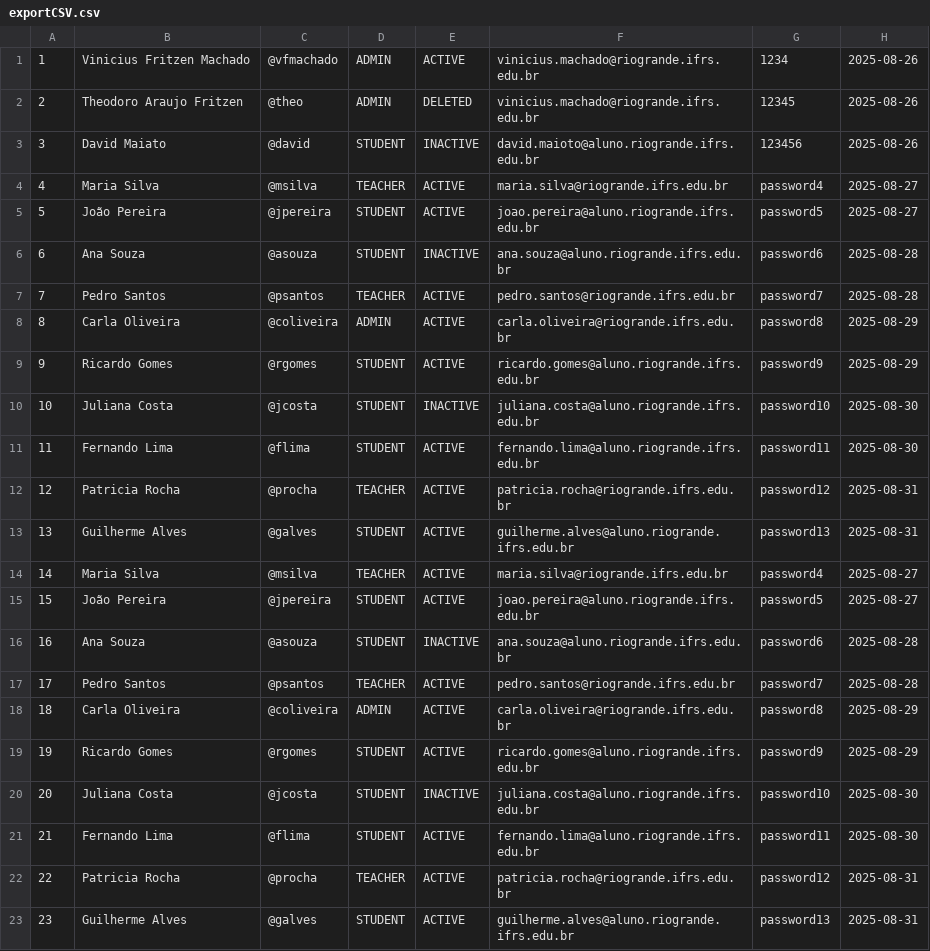
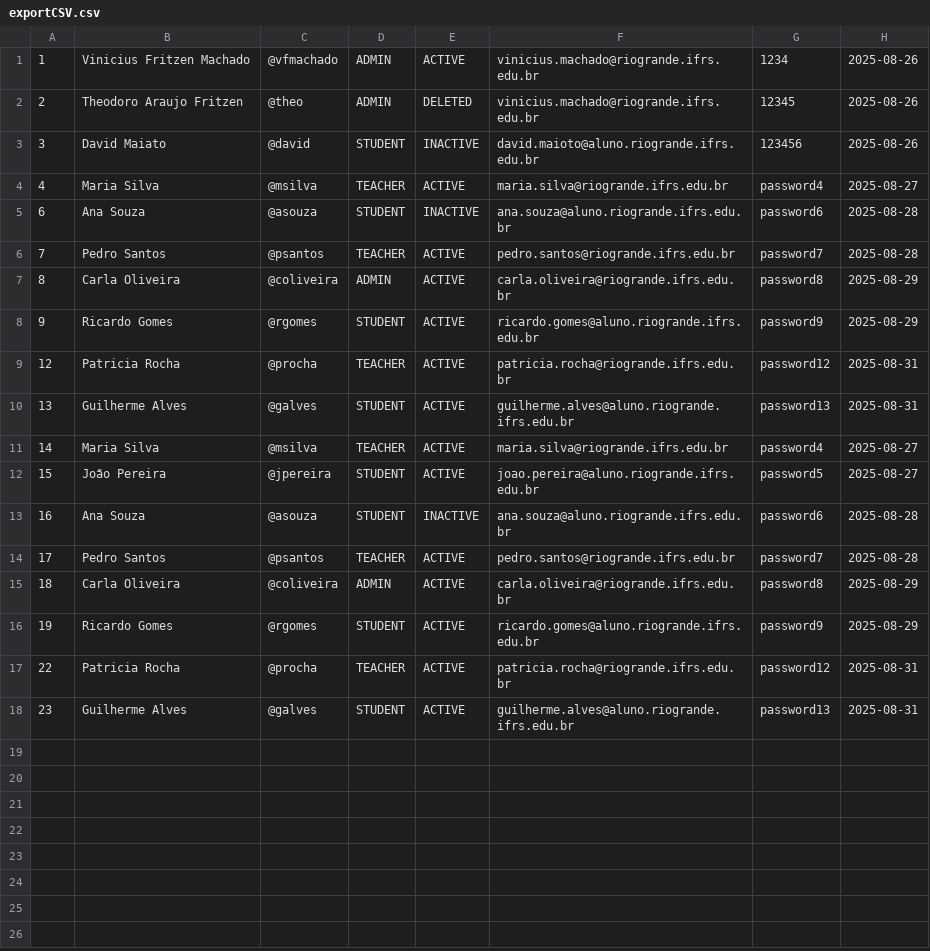
Before and after one commit to DevRoRo/trabalhos_web2, a CSV file: trabalho_1/exportCSV.csv, drawn as a sheet; the diff names each change by its address in the sheet, - before the commit and + after, or states it on an @@ line.

```diff
--- a/trabalho_1/exportCSV.csv
+++ b/trabalho_1/exportCSV.csv
-row 5: 5 | João Pereira | @jpereira | STUDENT | ACTIVE | joao.pereira@aluno.riogrande.ifrs.edu.br | password5 | 2025-08-27
-row 10: 10 | Juliana Costa | @jcosta | STUDENT | INACTIVE | juliana.costa@aluno.riogrande.ifrs.edu.br | password10 | 2025-08-30
-row 11: 11 | Fernando Lima | @flima | STUDENT | ACTIVE | fernando.lima@aluno.riogrande.ifrs.edu.br | password11 | 2025-08-30
-row 20: 20 | Juliana Costa | @jcosta | STUDENT | INACTIVE | juliana.costa@aluno.riogrande.ifrs.edu.br | password10 | 2025-08-30
-row 21: 21 | Fernando Lima | @flima | STUDENT | ACTIVE | fernando.lima@aluno.riogrande.ifrs.edu.br | password11 | 2025-08-30
```
Also changed, not shown: 3 other files.
